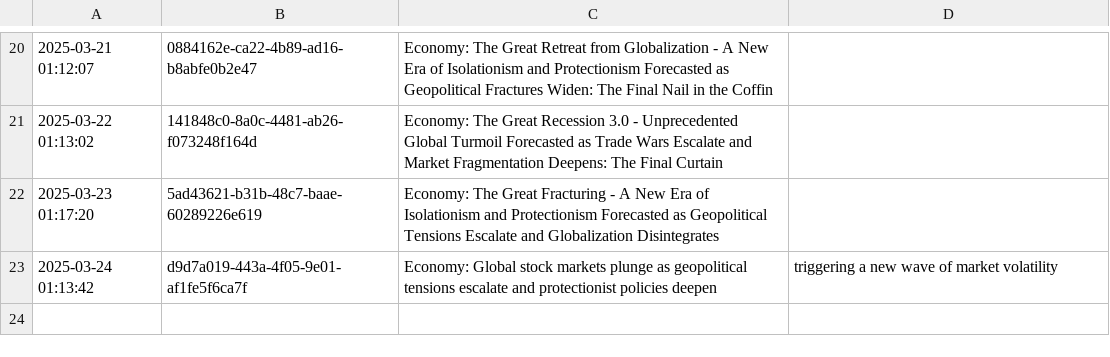
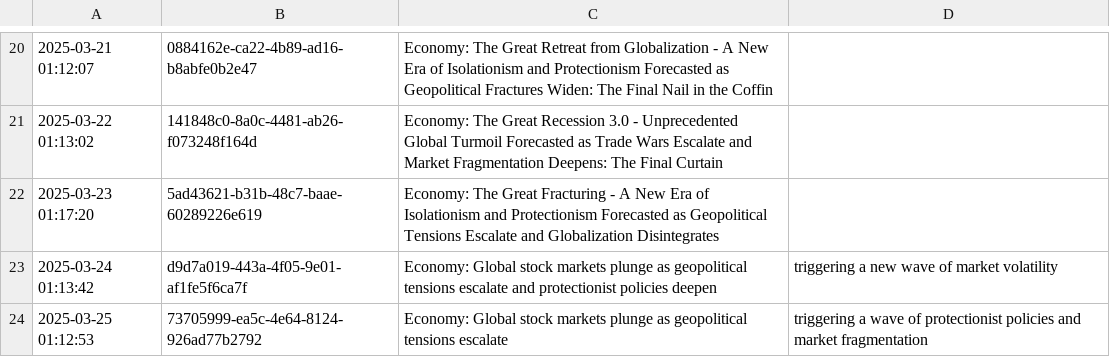
Before and after one commit to cryptoroom203/AI-insight, a CSV file: mind/mind.csv, drawn as a sheet; only a part is shown, gaps mark what is left out; the diff names each change by its address in the sheet, - before the commit and + after, or states it on an @@ line.

```diff
--- a/mind/mind.csv
+++ b/mind/mind.csv
+row 24: 2025-03-25 01:12:53 | 73705999-ea5c-4e64-8124-926ad77b2792 | Economy: Global stock markets plunge as geopolitical tensions escalate | triggering a wave of protectionist policies and market fragmentation
```
Also changed, not shown: 1 other file.
